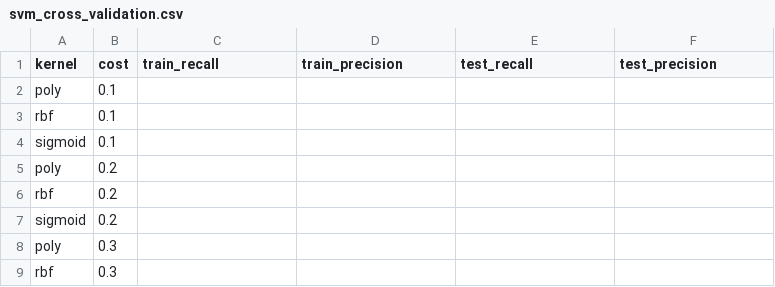
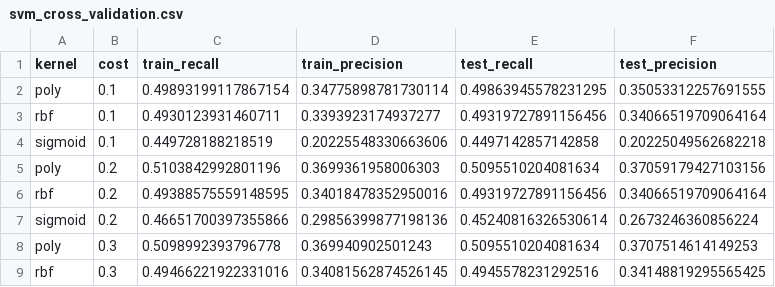
Before and after one commit to nehar2/heart_disease_prediction, a CSV file: output_cv/svm_cross_validation.csv, drawn as a sheet; only a part is shown; the diff covers the shown part only.

```diff
--- a/output_cv/svm_cross_validation.csv
+++ b/output_cv/svm_cross_validation.csv
@@ -1,9 +1,9 @@
 kernel,cost,train_recall,train_precision,test_recall,test_precision
-poly,0.1,,,,
-rbf,0.1,,,,
-sigmoid,0.1,,,,
-poly,0.2,,,,
-rbf,0.2,,,,
-sigmoid,0.2,,,,
-poly,0.3,,,,
-rbf,0.3,,,,
+poly,0.1,0.49893199117867154,0.34775898781730114,0.49863945578231295,0.35053312257691555
+rbf,0.1,0.4930123931460711,0.3393923174937277,0.49319727891156456,0.34066519709064164
+sigmoid,0.1,0.449728188218519,0.20225548330663606,0.4497142857142858,0.20225049562682218
+poly,0.2,0.5103842992801196,0.3699361958006303,0.5095510204081634,0.37059179427103156
+rbf,0.2,0.49388575559148595,0.34018478352950016,0.49319727891156456,0.34066519709064164
+sigmoid,0.2,0.46651700397355866,0.29856399877198136,0.45240816326530614,0.2673246360856224
+poly,0.3,0.5098992393796778,0.369940902501243,0.5095510204081634,0.3707514614149253
+rbf,0.3,0.49466221922331016,0.34081562874526145,0.4945578231292516,0.34148819295565425
```
Also changed, not shown: 16 edited cells elsewhere in this file, 6 other files.
